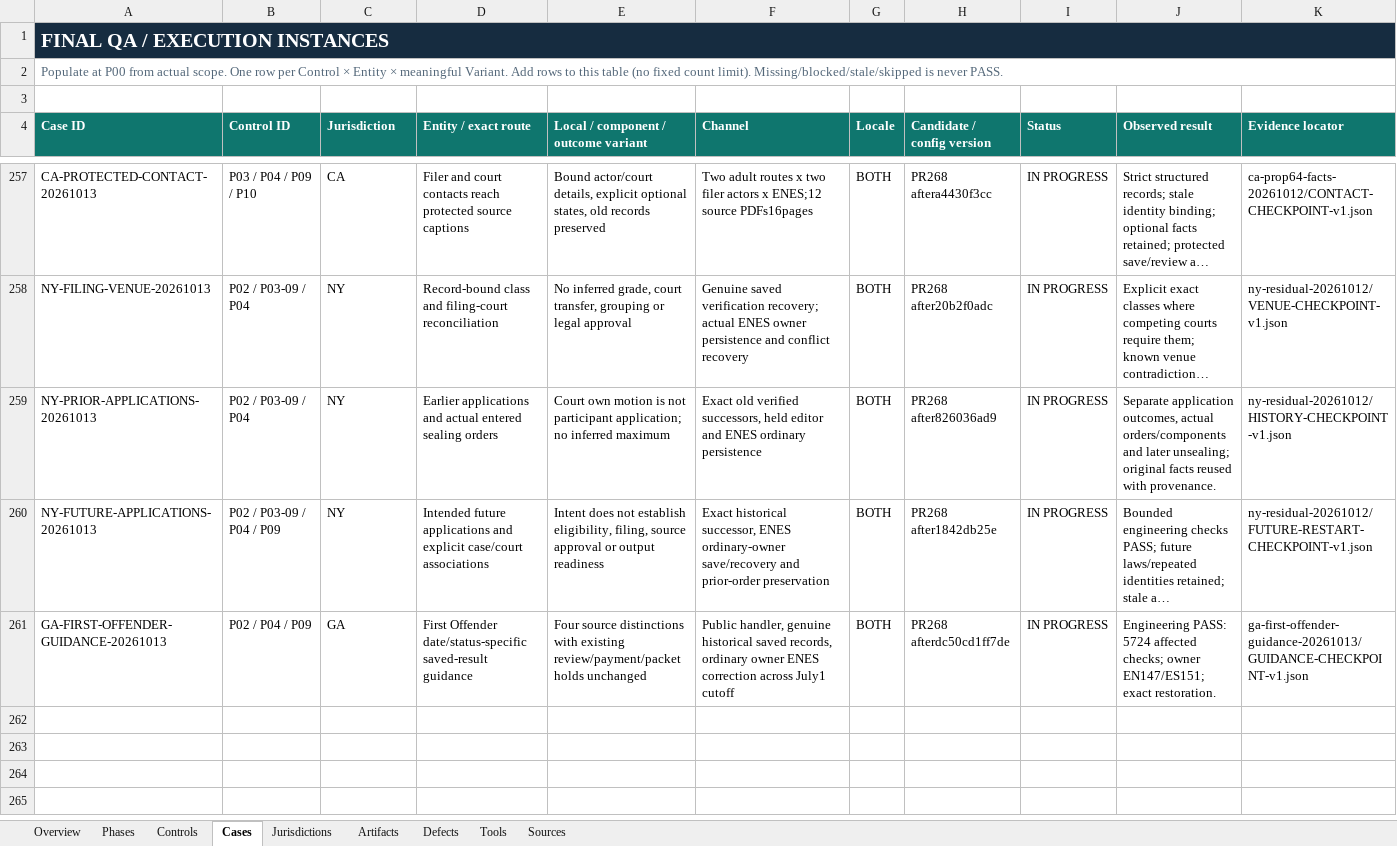
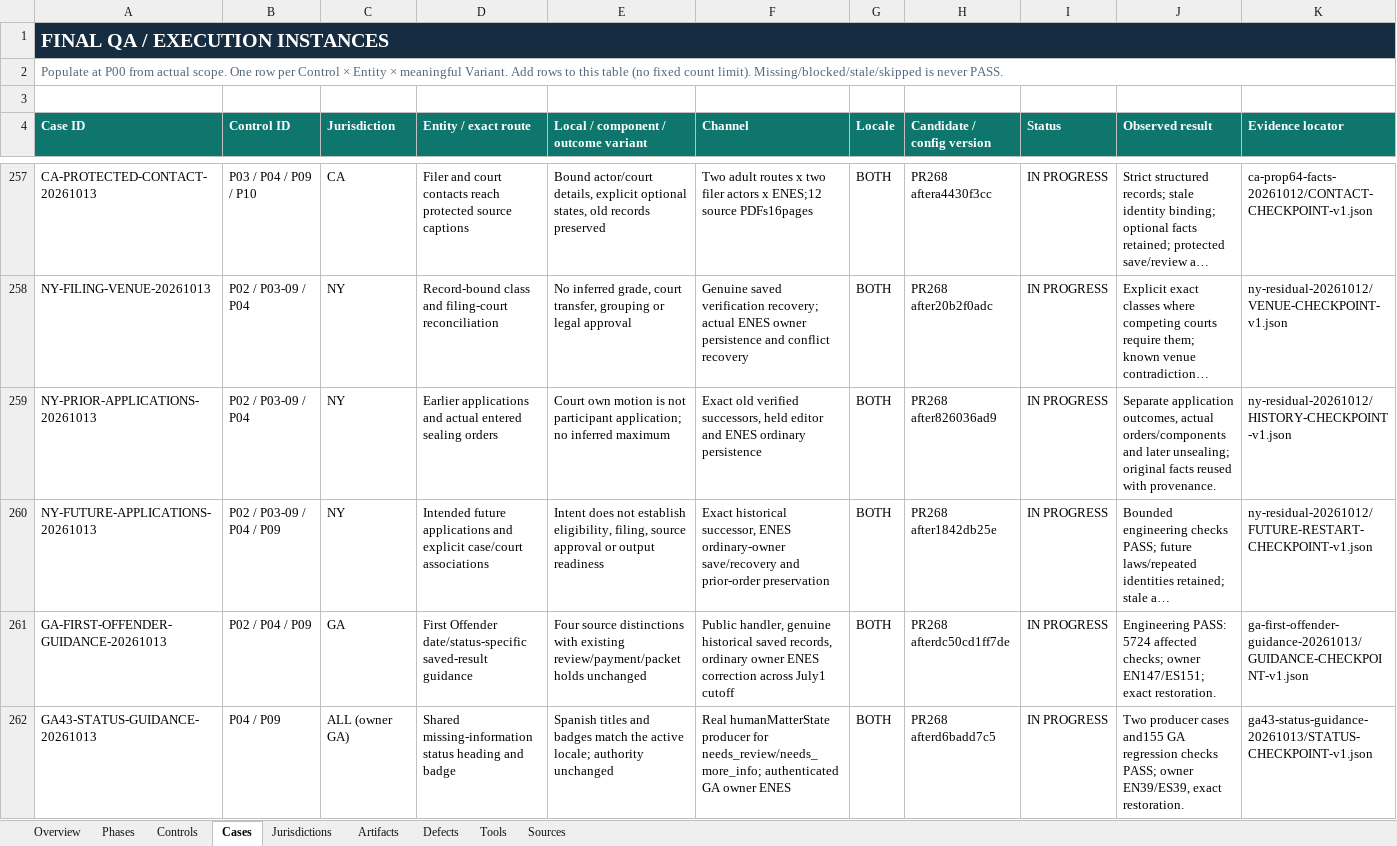
Before and after one commit to Roger-LegalEase/legalease-partner-dashboard-clean, an Excel workbook: qa/grade-a/ExpungementAI_Final_QA_Checklist.xlsx, sheet Cases, drawn as a sheet; only a part is shown, gaps mark what is left out; long unchanged cells end in …; values as stored, in another font and other column widths than the file's, no borders; conditional formats and table styles not drawn; rows hold the shown columns only; the diff names each change by its address in the sheet, - before the commit and + after, or states it on an @@ line.

Commit message:
Translate shared Briefcase information-needed status

```diff
--- a/qa/grade-a/ExpungementAI_Final_QA_Checklist.xlsx (sheet Cases)
+++ b/qa/grade-a/ExpungementAI_Final_QA_Checklist.xlsx (sheet Cases)
+row 262: GA43-STATUS-GUIDANCE-20261013 | P04 / P09 | ALL (owner GA) | Shared missing-information status heading and badge | Spanish titles and badges match the active locale; authority unchanged | Real humanMatterState producer for needs_review/needs_more_info; authenticated GA owner ENES | BOTH | PR268 afterd6badd7c5 | IN PROGRESS | Two producer cases and155 GA regression checks PASS; owner EN39/ES39, exact restoration. | ga43-status-guidance-20261013/STATUS-CHECKPOINT-v1.json
```
Also changed, not shown: 2 other files.
